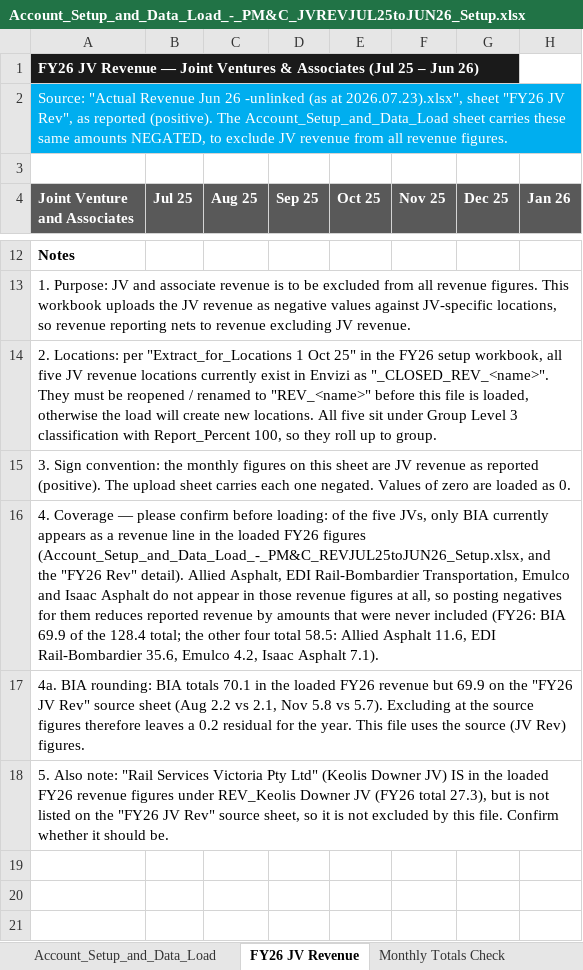
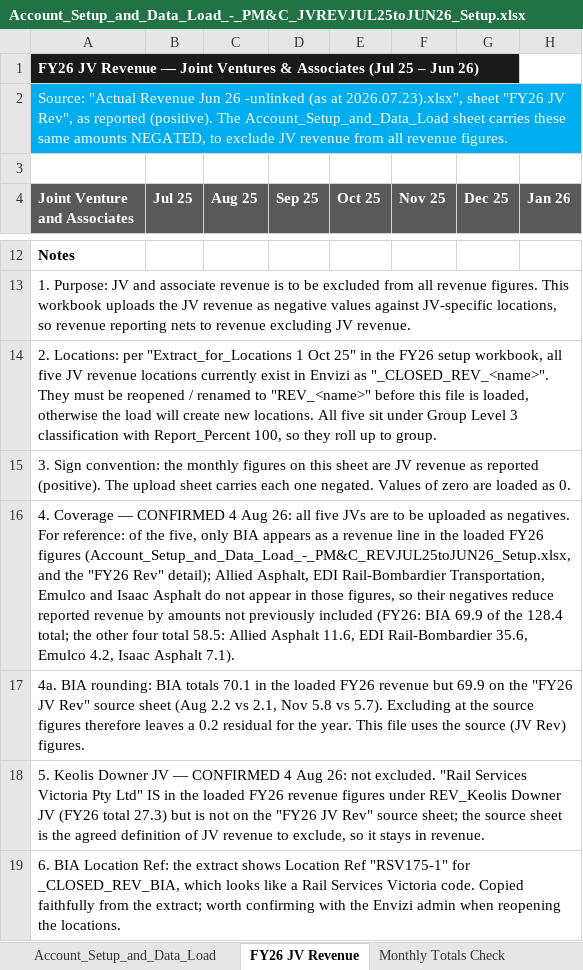
Before and after one commit to itschriswang/Monthly-Revenue-Uploads, an Excel workbook: Account_Setup_and_Data_Load_-_PM&C_JVREVJUL25toJUN26_Setup.xlsx, sheet FY26 JV Revenue, drawn as a sheet; only a part is shown, gaps mark what is left out; values as stored, in another font and other column widths than the file's, no borders; rows hold the shown columns only; the diff names each change by its address in the sheet, - before the commit and + after, or states it on an @@ line.

```diff
--- a/Account_Setup_and_Data_Load_-_PM&C_JVREVJUL25toJUN26_Setup.xlsx (sheet FY26 JV Revenue)
+++ b/Account_Setup_and_Data_Load_-_PM&C_JVREVJUL25toJUN26_Setup.xlsx (sheet FY26 JV Revenue)
-A16 (Joint Venture and Associates): …Coverage — please confirm before loading: of the five JVs, only BIA currently appears as a revenue line in the loaded FY26 figures (Account_Setup_and_Data_Load_-_PM&C_REVJUL25toJUN26_Setup.xlsx, and the "FY26 Rev" detail). Allied Asphalt, EDI Rail-Bombardier Transportation, Emulco and Isaac Asphalt do not appear in those revenue figures at all, so posting negatives for them reduces reported revenue by amounts that were never included (FY26:…
+A16 (Joint Venture and Associates): …Coverage — CONFIRMED 4 Aug 26: all five JVs are to be uploaded as negatives. For reference: of the five, only BIA appears as a revenue line in the loaded FY26 figures (Account_Setup_and_Data_Load_-_PM&C_REVJUL25toJUN26_Setup.xlsx, and the "FY26 Rev" detail); Allied Asphalt, EDI Rail-Bombardier Transportation, Emulco and Isaac Asphalt do not appear in those figures, so their negatives reduce reported revenue by amounts not previously included (FY26:…
-A18 (Joint Venture and Associates): 5. Also note: "Rail Services Victoria Pty Ltd" (Keolis Downer JV) IS in the loaded FY26 revenue figures under REV_Keolis Downer JV (FY26 total 27.3), but is not listed on the "FY26 JV Rev" source sheet, so it is not excluded by this file. Confirm whether it should be.
+A18 (Joint Venture and Associates): 5. Keolis Downer JV — CONFIRMED 4 Aug 26: not excluded. "Rail Services Victoria Pty Ltd" IS in the loaded FY26 revenue figures under REV_Keolis Downer JV (FY26 total 27.3) but is not on the "FY26 JV Rev" source sheet; the source sheet is the agreed definition of JV revenue to exclude, so it stays in revenue.
+row 19: 6. BIA Location Ref: the extract shows Location Ref "RSV175-1" for _CLOSED_REV_BIA, which looks like a Rail Services Victoria code. Copied faithfully from the extract; worth confirming with the Envizi admin when reopening the locations.
```
